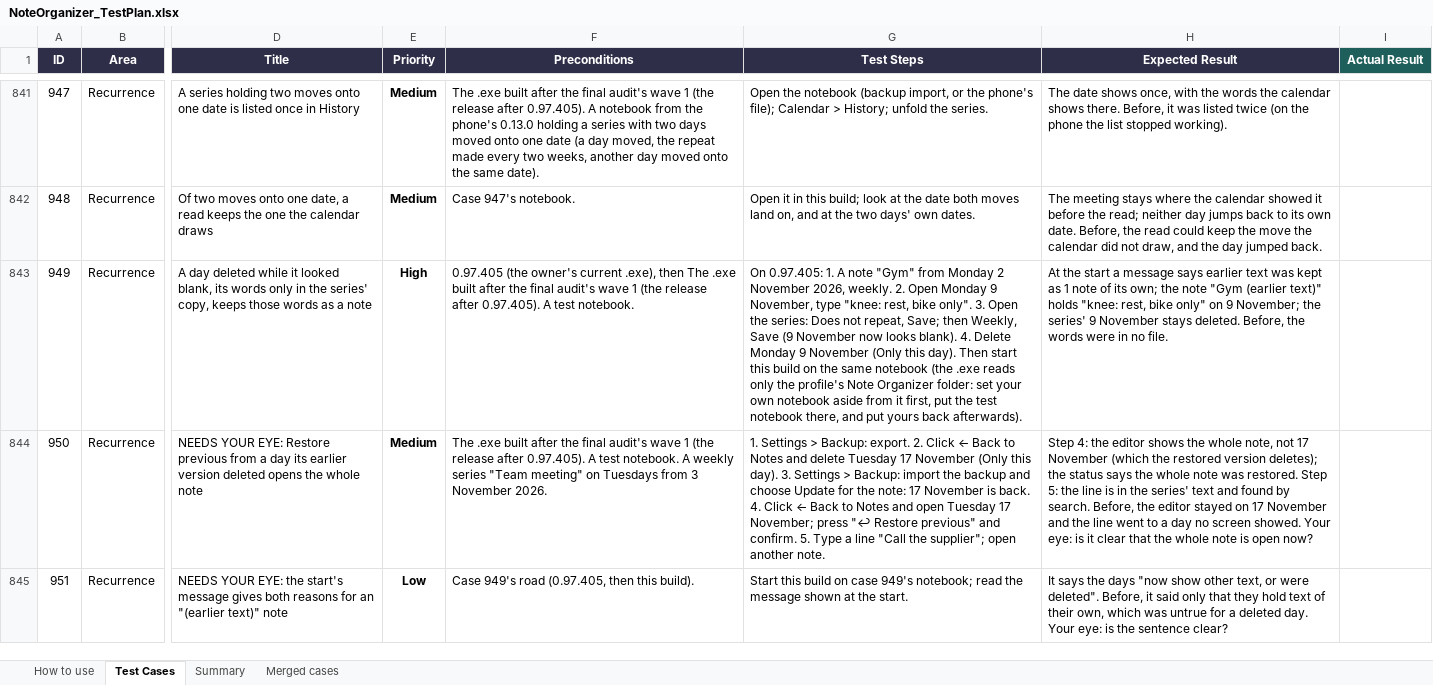
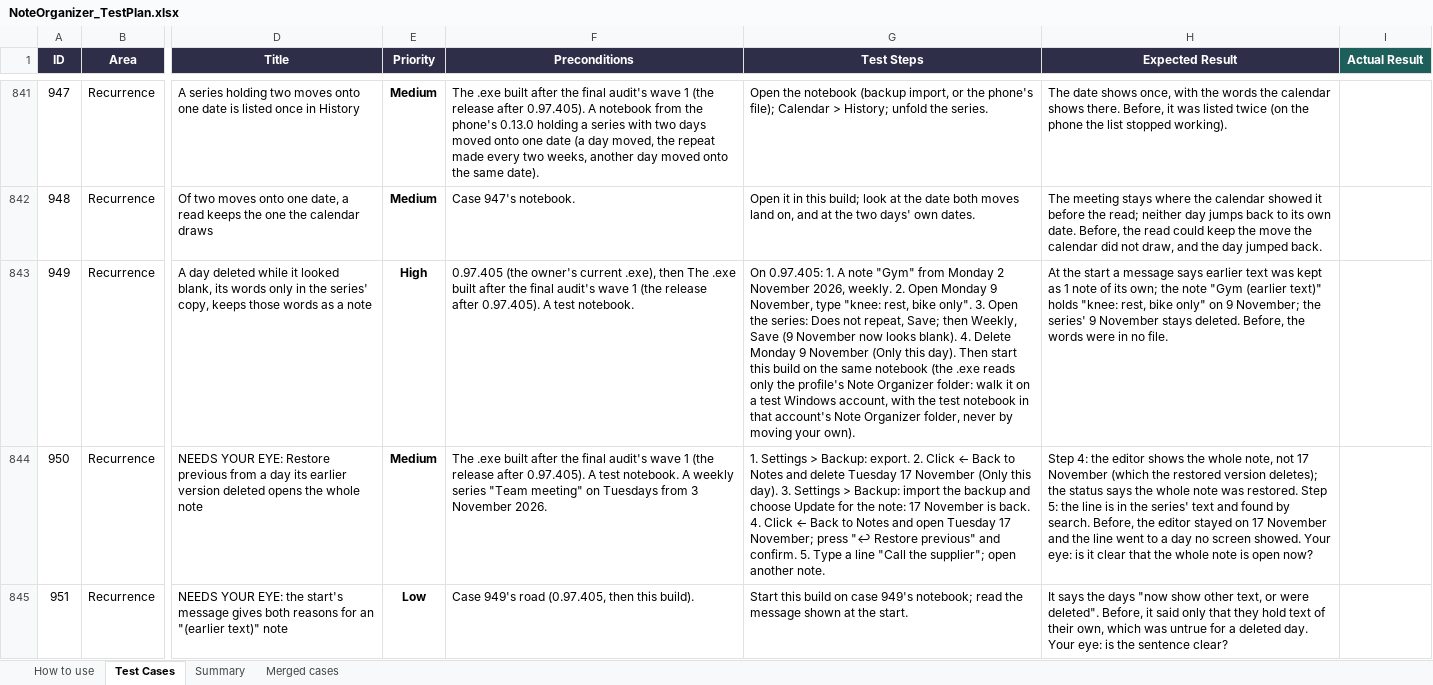
Before and after one commit to AlexandraMoldovan95/noteOrganizer, an Excel workbook: qa/NoteOrganizer_TestPlan.xlsx, sheet Test Cases, drawn as a sheet; only a part is shown, gaps mark what is left out; values as stored, in another font and other column widths than the file's, no borders; conditional formats not drawn; the diff covers the shown part only; the diff names each change by its address in the sheet, - before the commit and + after, or states it on an @@ line.

```diff
--- a/qa/NoteOrganizer_TestPlan.xlsx (sheet Test Cases)
+++ b/qa/NoteOrganizer_TestPlan.xlsx (sheet Test Cases)
-G843 (Test Steps): …Organizer folder: set your own notebook aside from it first, put the test notebook there, and put yours back afterwards).
+G843 (Test Steps): …Organizer folder: walk it on a test Windows account, with the test notebook in that account's Note Organizer folder, never by moving your own).
```
Also changed, not shown: 8 edited cells elsewhere in this sheet.
